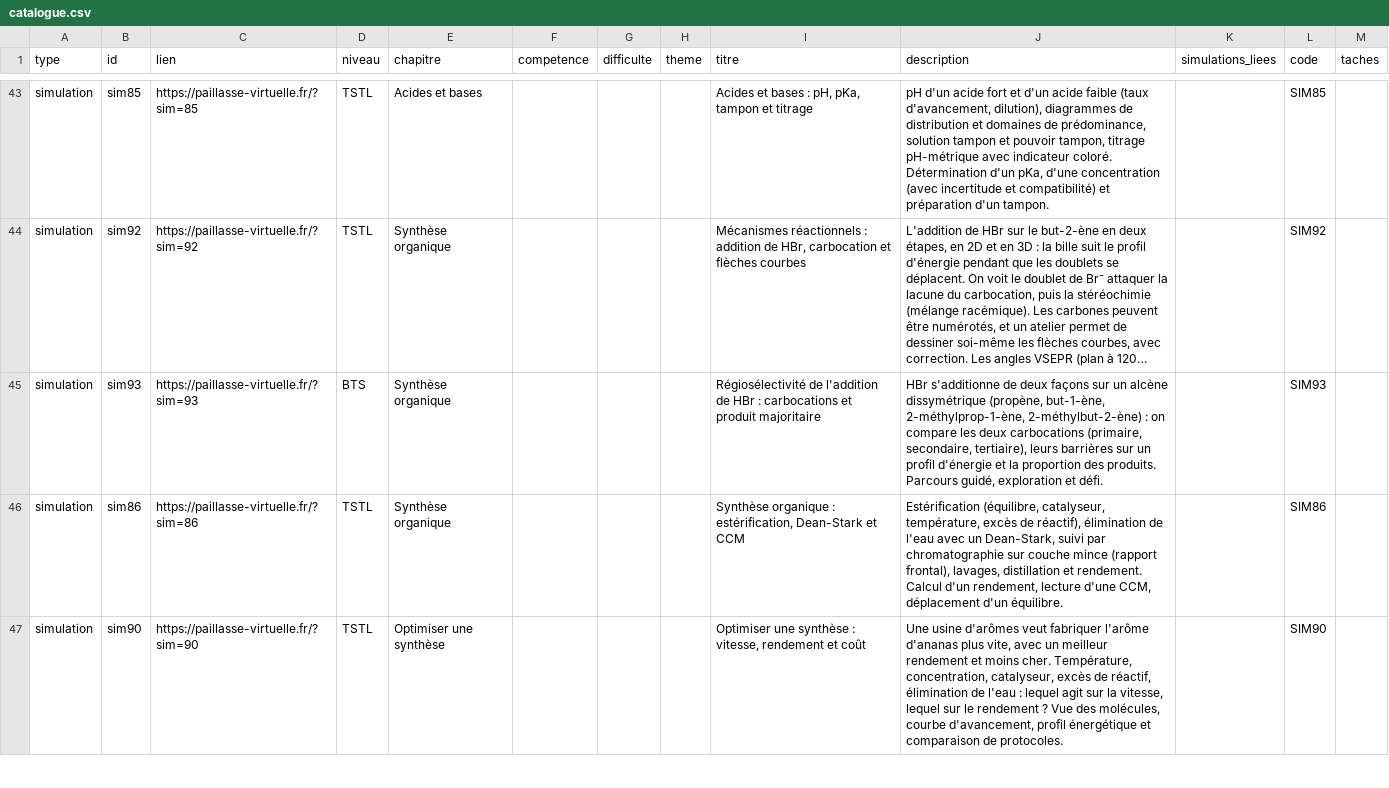
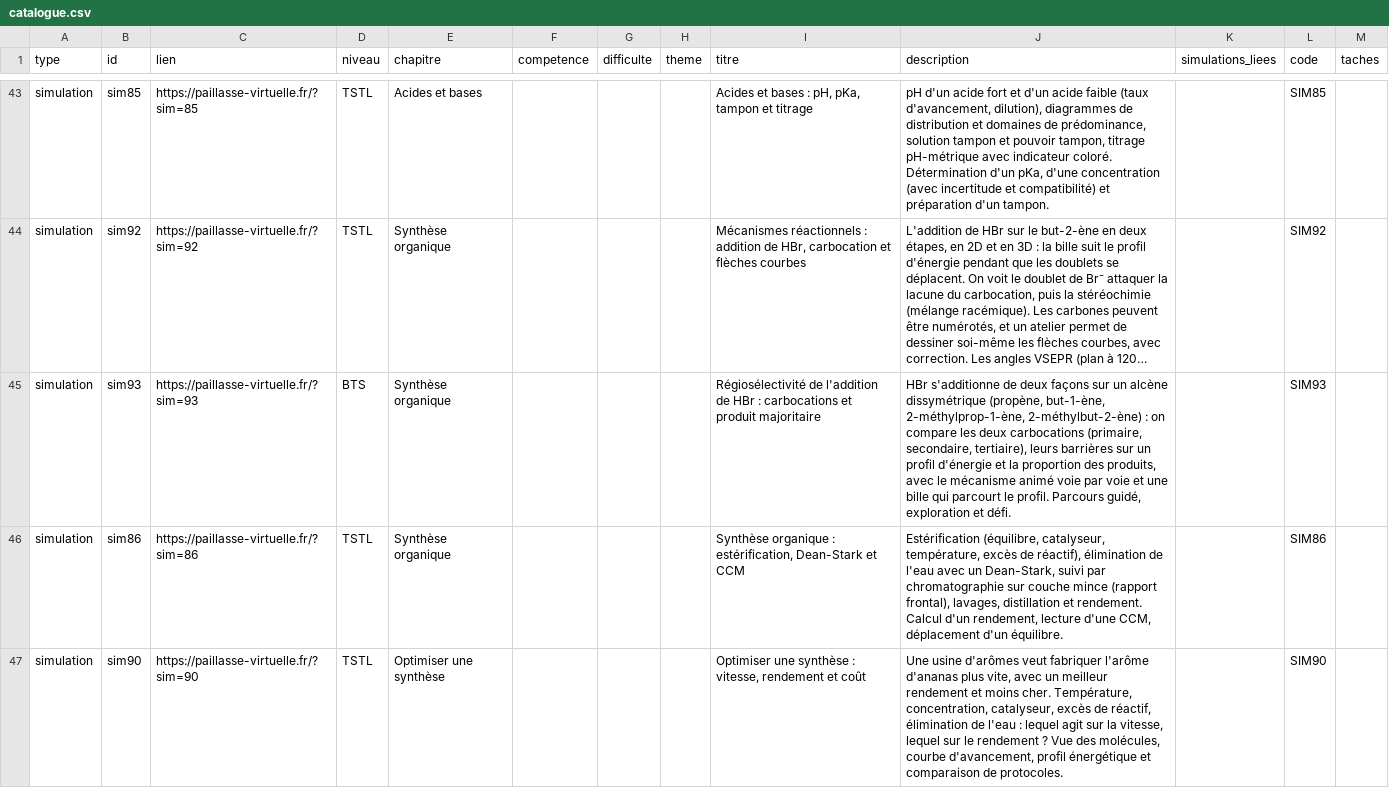
Before and after one commit to nilsprofgrenoble/simulations-chimie, a CSV file: public/catalogue.csv, drawn as a sheet; only a part is shown, gaps mark what is left out; long unchanged cells end in …; the diff names each change by its address in the sheet, - before the commit and + after, or states it on an @@ line.

```diff
--- a/public/catalogue.csv
+++ b/public/catalogue.csv
-J45 (description): …proportion des produits. Parcours guidé,…
+J45 (description): …proportion des produits, avec le mécanisme animé voie par voie et une bille qui parcourt le profil. Parcours guidé,…
```
Also changed, not shown: 2 other files.
